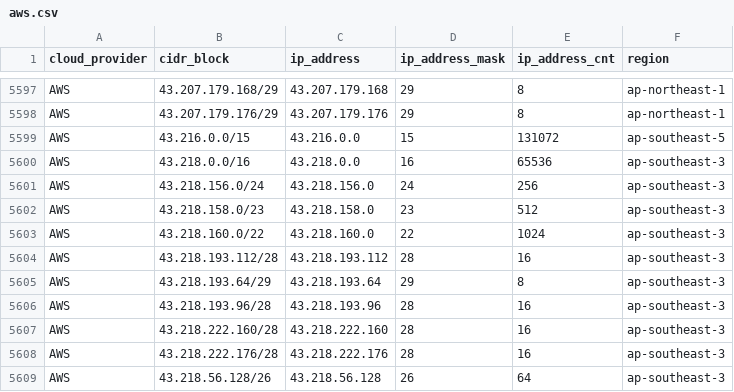
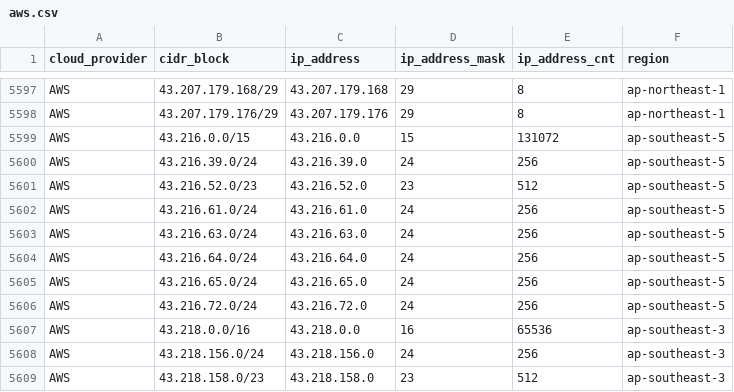
Before and after one commit to tobilg/public-cloud-provider-ip-ranges, a CSV file: data/providers/aws.csv, drawn as a sheet; only a part is shown, gaps mark what is left out; the shorter side is filled out with more unchanged rows; the diff names each change by its address in the sheet, - before the commit and + after, or states it on an @@ line.

Commit message:
[no ci] Data update on 2024-07-18T04:04:13

```diff
--- a/data/providers/aws.csv
+++ b/data/providers/aws.csv
+row 5600: AWS | 43.216.39.0/24 | 43.216.39.0 | 24 | 256 | ap-southeast-5
+row 5601: AWS | 43.216.52.0/23 | 43.216.52.0 | 23 | 512 | ap-southeast-5
+row 5602: AWS | 43.216.61.0/24 | 43.216.61.0 | 24 | 256 | ap-southeast-5
+row 5603: AWS | 43.216.63.0/24 | 43.216.63.0 | 24 | 256 | ap-southeast-5
+row 5604: AWS | 43.216.64.0/24 | 43.216.64.0 | 24 | 256 | ap-southeast-5
+row 5605: AWS | 43.216.65.0/24 | 43.216.65.0 | 24 | 256 | ap-southeast-5
+row 5606: AWS | 43.216.72.0/24 | 43.216.72.0 | 24 | 256 | ap-southeast-5
```
Also changed, not shown: 5 other files.
